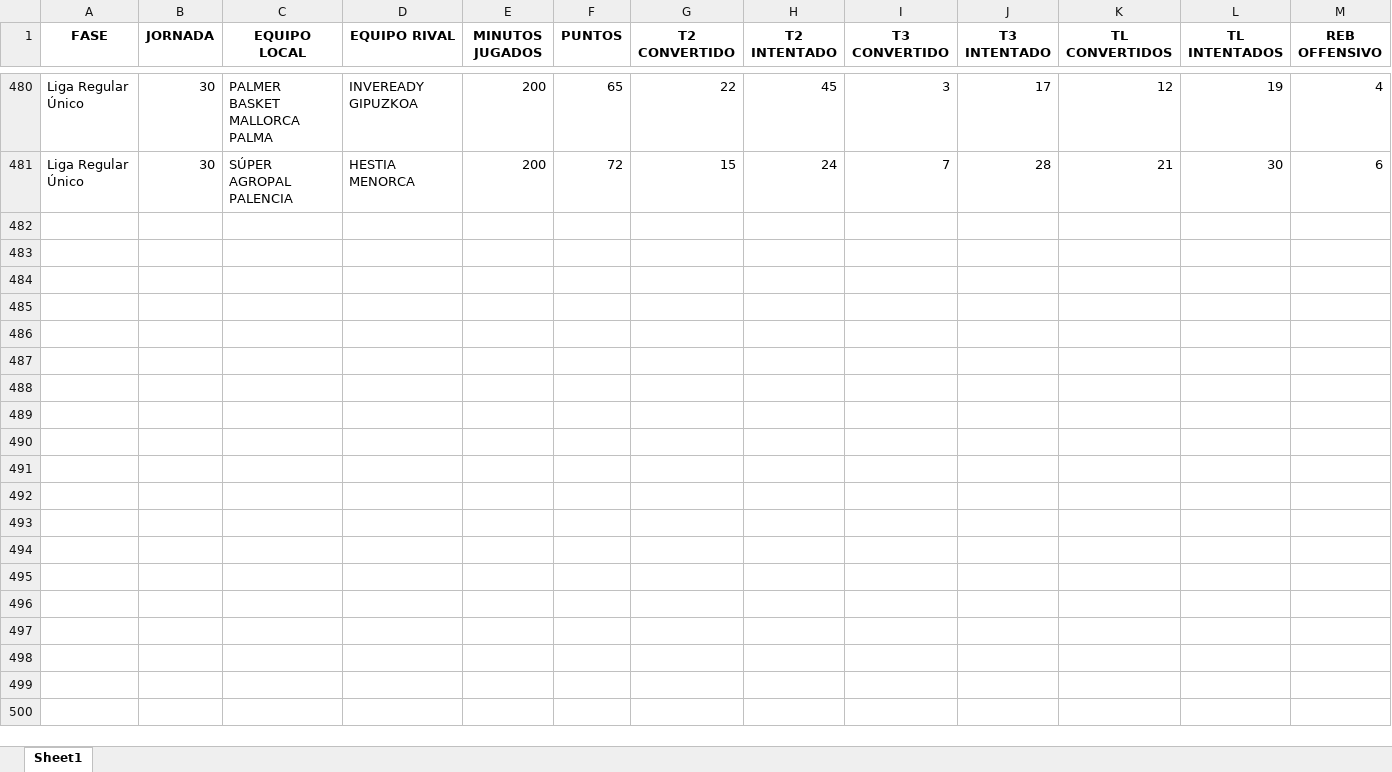
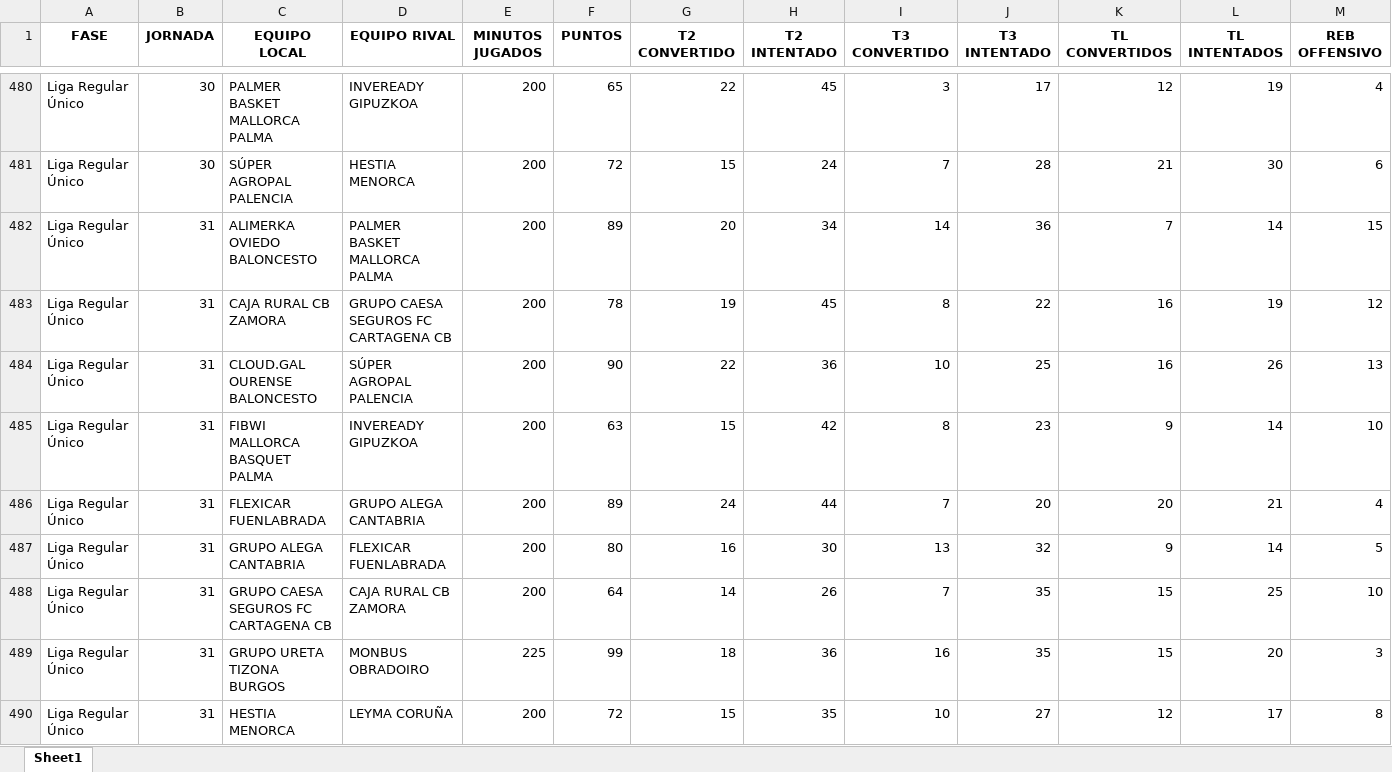
Before and after one commit to bale2manos/feb_scraper, an Excel workbook: data/1FEB_25_26/players_25_26_1FEB_games.xlsx, sheet Sheet1, drawn as a sheet; only a part is shown, gaps mark what is left out; values as stored, in another font and other column widths than the file's, no borders; rows hold the shown columns only; the diff covers the shown part only; the diff names each change by its address in the sheet, - before the commit and + after, or states it on an @@ line.

```diff
--- a/data/1FEB_25_26/players_25_26_1FEB_games.xlsx (sheet Sheet1)
+++ b/data/1FEB_25_26/players_25_26_1FEB_games.xlsx (sheet Sheet1)
+row 482: Liga Regular Único | 31 | ALIMERKA OVIEDO BALONCESTO | PALMER BASKET MALLORCA PALMA | 200 | 89 | 20 | 34 | 14 | 36 | 7 | 14 | 15
+row 483: Liga Regular Único | 31 | CAJA RURAL CB ZAMORA | GRUPO CAESA SEGUROS FC CARTAGENA CB | 200 | 78 | 19 | 45 | 8 | 22 | 16 | 19 | 12
+row 484: Liga Regular Único | 31 | CLOUD.GAL OURENSE BALONCESTO | SÚPER AGROPAL PALENCIA | 200 | 90 | 22 | 36 | 10 | 25 | 16 | 26 | 13
+row 485: Liga Regular Único | 31 | FIBWI MALLORCA BASQUET PALMA | INVEREADY GIPUZKOA | 200 | 63 | 15 | 42 | 8 | 23 | 9 | 14 | 10
+row 486: Liga Regular Único | 31 | FLEXICAR FUENLABRADA | GRUPO ALEGA CANTABRIA | 200 | 89 | 24 | 44 | 7 | 20 | 20 | 21 | 4
+row 487: Liga Regular Único | 31 | GRUPO ALEGA CANTABRIA | FLEXICAR FUENLABRADA | 200 | 80 | 16 | 30 | 13 | 32 | 9 | 14 | 5
+row 488: Liga Regular Único | 31 | GRUPO CAESA SEGUROS FC CARTAGENA CB | CAJA RURAL CB ZAMORA | 200 | 64 | 14 | 26 | 7 | 35 | 15 | 25 | 10
+row 489: Liga Regular Único | 31 | GRUPO URETA TIZONA BURGOS | MONBUS OBRADOIRO | 225 | 99 | 18 | 36 | 16 | 35 | 15 | 20 | 3
+row 490: Liga Regular Único | 31 | HESTIA MENORCA | LEYMA CORUÑA | 200 | 72 | 15 | 35 | 10 | 27 | 12 | 17 | 8
```
Also changed, not shown: 23 added rows elsewhere in this sheet, data/1FEB_25_26/assists_25_26_1FEB.xlsx, data/1FEB_25_26/boxscores_25_26_1FEB.xlsx, 6 other files.
